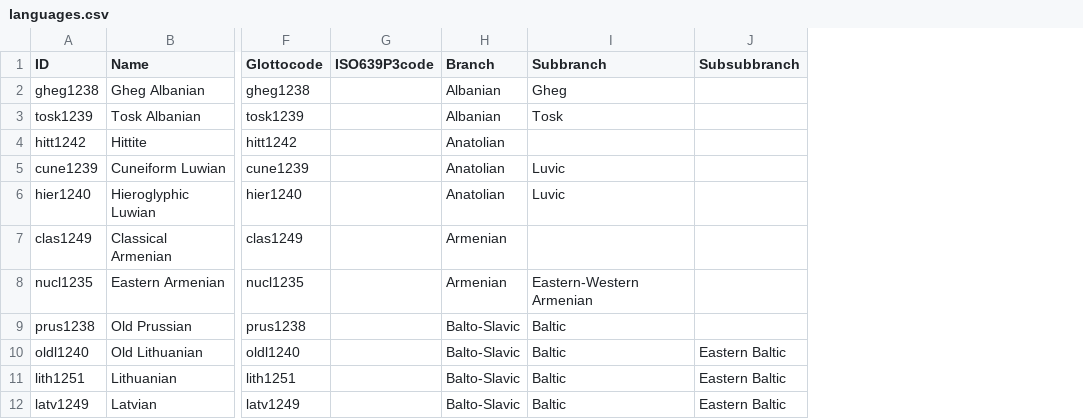
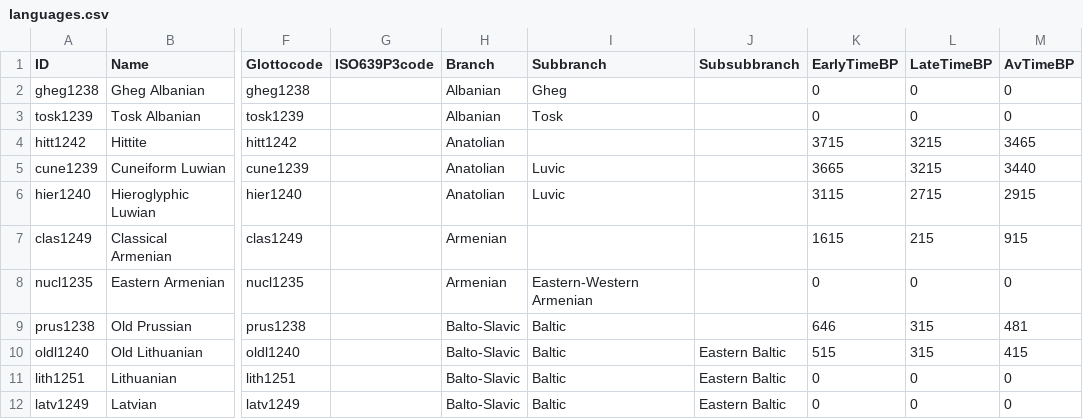
Before and after one commit to haspelmath/audersetinterrog, a CSV file: cldf/languages.csv, drawn as a sheet; only a part is shown, gaps mark what is left out; the diff names each change by its address in the sheet, - before the commit and + after, or states it on an @@ line.

Commit message:
Add times for languages, change INT coding, fix empty cells in raw data

```diff
--- a/cldf/languages.csv
+++ b/cldf/languages.csv
+column K (EarlyTimeBP), rows 2-12: 0 | 0 | 3715 | 3665 | 3115 | 1615 | 0 | 646 | 515 | 0 | 0
+column L (LateTimeBP), rows 2-12: 0 | 0 | 3215 | 3215 | 2715 | 215 | 0 | 315 | 315 | 0 | 0
+column M (AvTimeBP), rows 2-12: 0 | 0 | 3465 | 3440 | 2915 | 915 | 0 | 481 | 415 | 0 | 0
```
Also changed, not shown: cldf/parameters.csv, cldf/values.csv, 4 other files.
